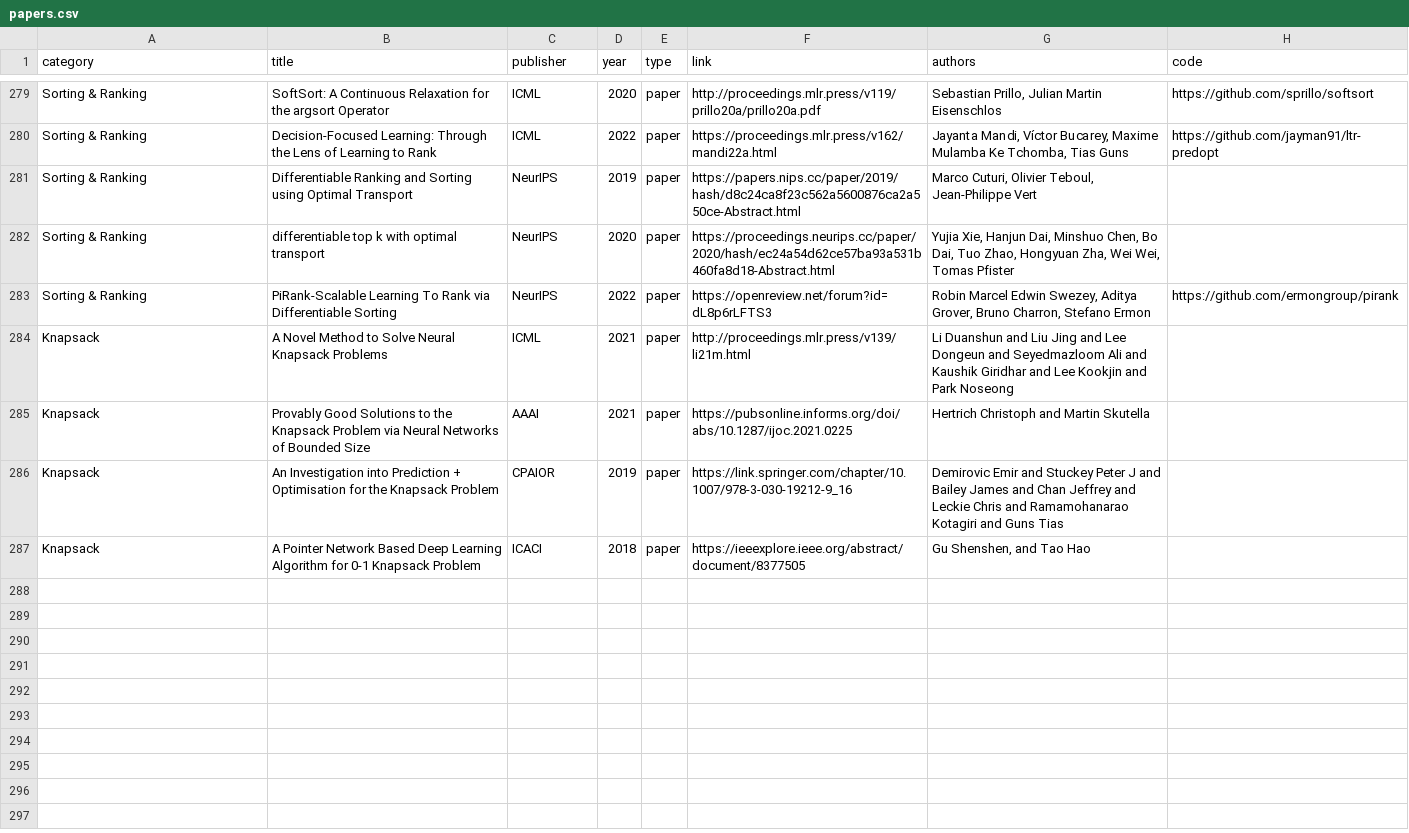
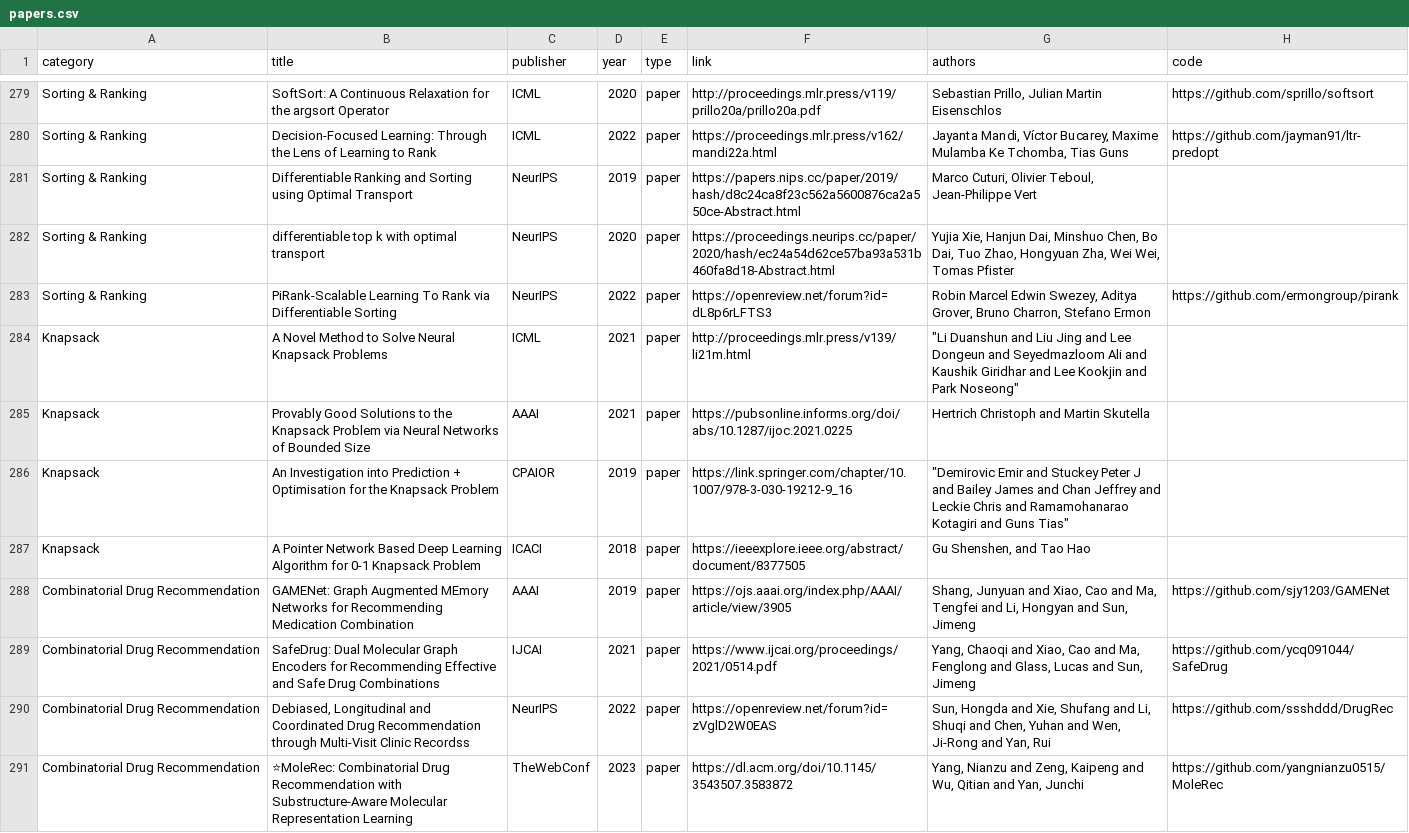
Before and after one commit to Thinklab-SJTU/awesome-ml4co, a CSV file: data/papers.csv, drawn as a sheet; only a part is shown, gaps mark what is left out; the diff names each change by its address in the sheet, - before the commit and + after, or states it on an @@ line.

Commit message:
add Combinatorial Drug Recommendation problem and related papers

```diff
--- a/data/papers.csv
+++ b/data/papers.csv
-G284 (authors): Li Duanshun and Liu Jing and Lee Dongeun and Seyedmazloom Ali and Kaushik Giridhar and Lee Kookjin and Park Noseong
+G284 (authors): "Li Duanshun and Liu Jing and Lee Dongeun and Seyedmazloom Ali and Kaushik Giridhar and Lee Kookjin and Park Noseong"
-G286 (authors): Demirovic Emir and Stuckey Peter J and Bailey James and Chan Jeffrey and Leckie Chris and Ramamohanarao Kotagiri and Guns Tias
+G286 (authors): "Demirovic Emir and Stuckey Peter J and Bailey James and Chan Jeffrey and Leckie Chris and Ramamohanarao Kotagiri and Guns Tias"
+row 288: Combinatorial Drug Recommendation | GAMENet: Graph Augmented MEmory Networks for Recommending Medication Combination | AAAI | 2019 | paper | https://ojs.aaai.org/index.php/AAAI/article/view/3905 | Shang, Junyuan and Xiao, Cao and Ma, Tengfei and Li, Hongyan and Sun, Jimeng | https://github.com/sjy1203/GAMENet
+row 289: Combinatorial Drug Recommendation | SafeDrug: Dual Molecular Graph Encoders for Recommending Effective and Safe Drug Combinations | IJCAI | 2021 | paper | https://www.ijcai.org/proceedings/2021/0514.pdf | Yang, Chaoqi and Xiao, Cao and Ma, Fenglong and Glass, Lucas and Sun, Jimeng | https://github.com/ycq091044/SafeDrug
+row 290: Combinatorial Drug Recommendation | Debiased, Longitudinal and Coordinated Drug Recommendation through Multi-Visit Clinic Recordss | NeurIPS | 2022 | paper | https://openreview.net/forum?id=zVglD2W0EAS | Sun, Hongda and Xie, Shufang and Li, Shuqi and Chen, Yuhan and Wen, Ji-Rong and Yan, Rui | https://github.com/ssshddd/DrugRec
+row 291: Combinatorial Drug Recommendation | ⭐MoleRec: Combinatorial Drug Recommendation with Substructure-Aware Molecular Representation Learning | TheWebConf | 2023 | paper | https://dl.acm.org/doi/10.1145/3543507.3583872 | Yang, Nianzu and Zeng, Kaipeng and Wu, Qitian and Yan, Junchi | https://github.com/yangnianzu0515/MoleRec
```
Also changed, not shown: 1 other file.
